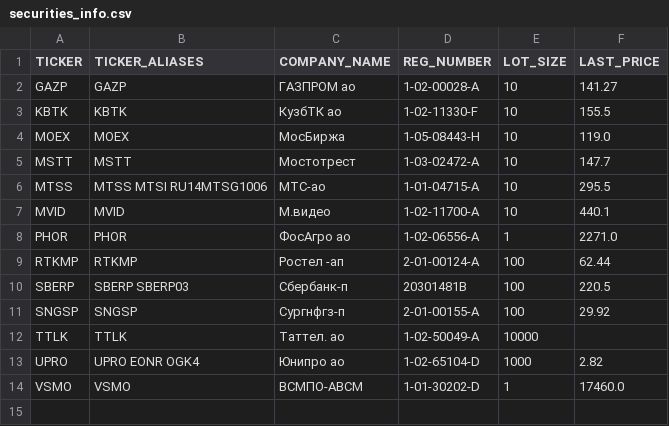
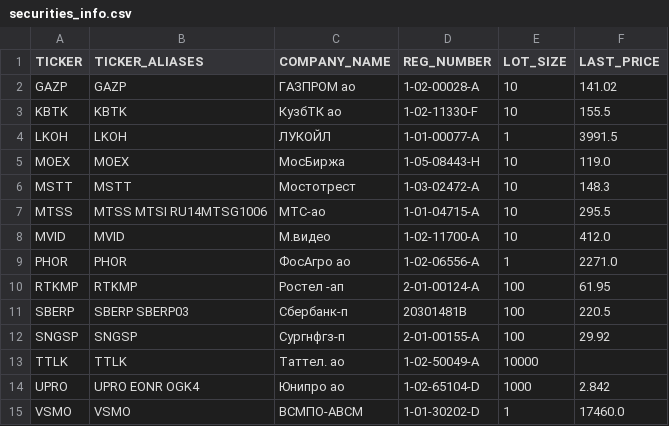
Before and after one commit to WLM1ke/poptimizer_old, a CSV file: data/securities_info/securities_info.csv, drawn as a sheet.

```diff
--- a/data/securities_info/securities_info.csv
+++ b/data/securities_info/securities_info.csv
@@ -1,10 +1,11 @@
 TICKER,TICKER_ALIASES        ,COMPANY_NAME,REG_NUMBER  ,LOT_SIZE,LAST_PRICE
-GAZP  ,GAZP                  ,ГАЗПРОМ ао  ,1-02-00028-A,10      ,141.27
+GAZP  ,GAZP                  ,ГАЗПРОМ ао  ,1-02-00028-A,10      ,141.02
 KBTK  ,KBTK                  ,КузбТК ао   ,1-02-11330-F,10      ,155.5
+LKOH  ,LKOH                  ,ЛУКОЙЛ      ,1-01-00077-A,1       ,3991.5
 MOEX  ,MOEX                  ,МосБиржа    ,1-05-08443-H,10      ,119.0
-MSTT  ,MSTT                  ,Мостотрест  ,1-03-02472-A,10      ,147.7
+MSTT  ,MSTT                  ,Мостотрест  ,1-03-02472-A,10      ,148.3
 MTSS  ,MTSS MTSI RU14MTSG1006,МТС-ао      ,1-01-04715-A,10      ,295.5
-MVID  ,MVID                  ,М.видео     ,1-02-11700-A,10      ,440.1
+MVID  ,MVID                  ,М.видео     ,1-02-11700-A,10      ,412.0
 PHOR  ,PHOR                  ,ФосАгро ао  ,1-02-06556-A,1       ,2271.0
-RTKMP ,RTKMP                 ,Ростел -ап  ,2-01-00124-A,100     ,62.44
+RTKMP ,RTKMP                 ,Ростел -ап  ,2-01-00124-A,100     ,61.95
 SBERP ,SBERP SBERP03         ,Сбербанк-п  ,20301481B   ,100     ,220.5
@@ -12,3 +13,3 @@ SNGSP ,SNGSP                 ,Сургнфгз-п  ,2-01-00155-A,100     ,29.92
 TTLK  ,TTLK                  ,Таттел. ао  ,1-02-50049-A,10000   ,
-UPRO  ,UPRO EONR OGK4        ,Юнипро ао   ,1-02-65104-D,1000    ,2.82
+UPRO  ,UPRO EONR OGK4        ,Юнипро ао   ,1-02-65104-D,1000    ,2.842
 VSMO  ,VSMO                  ,ВСМПО-АВСМ  ,1-01-30202-D,1       ,17460.0
```
Also changed, not shown: data/quotes/LKOH.csv, data/quotes/MVID.csv, 3 other files.
